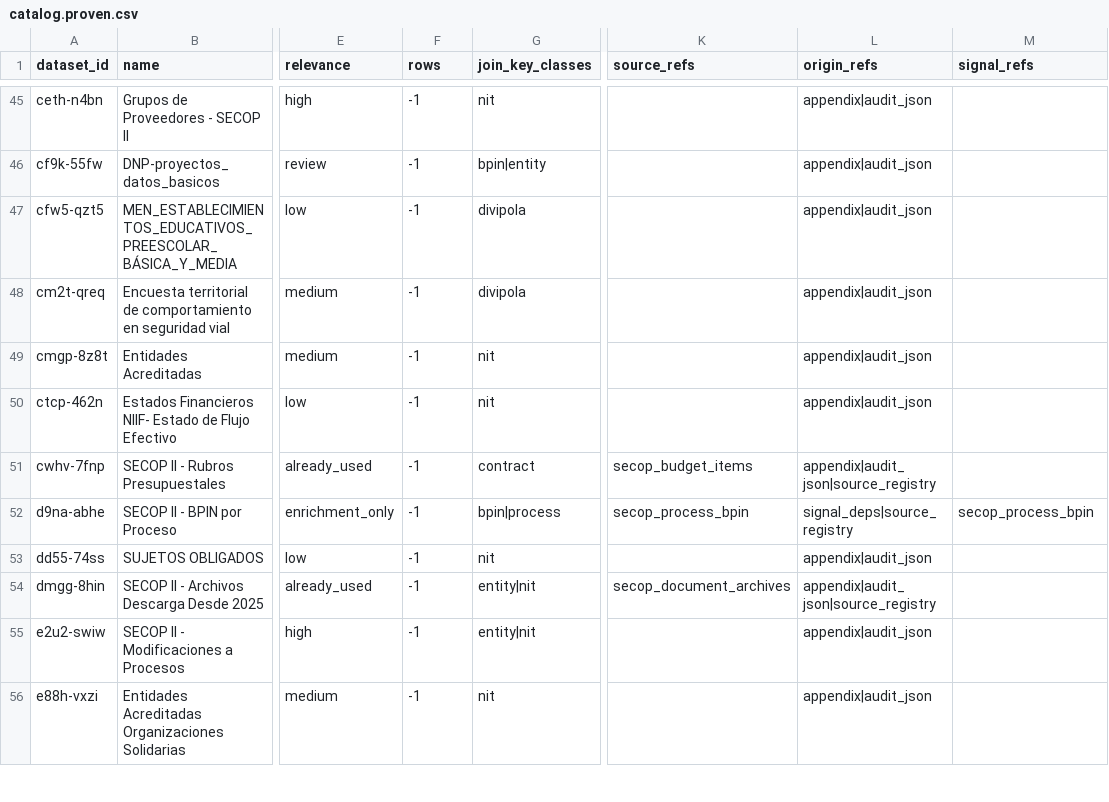
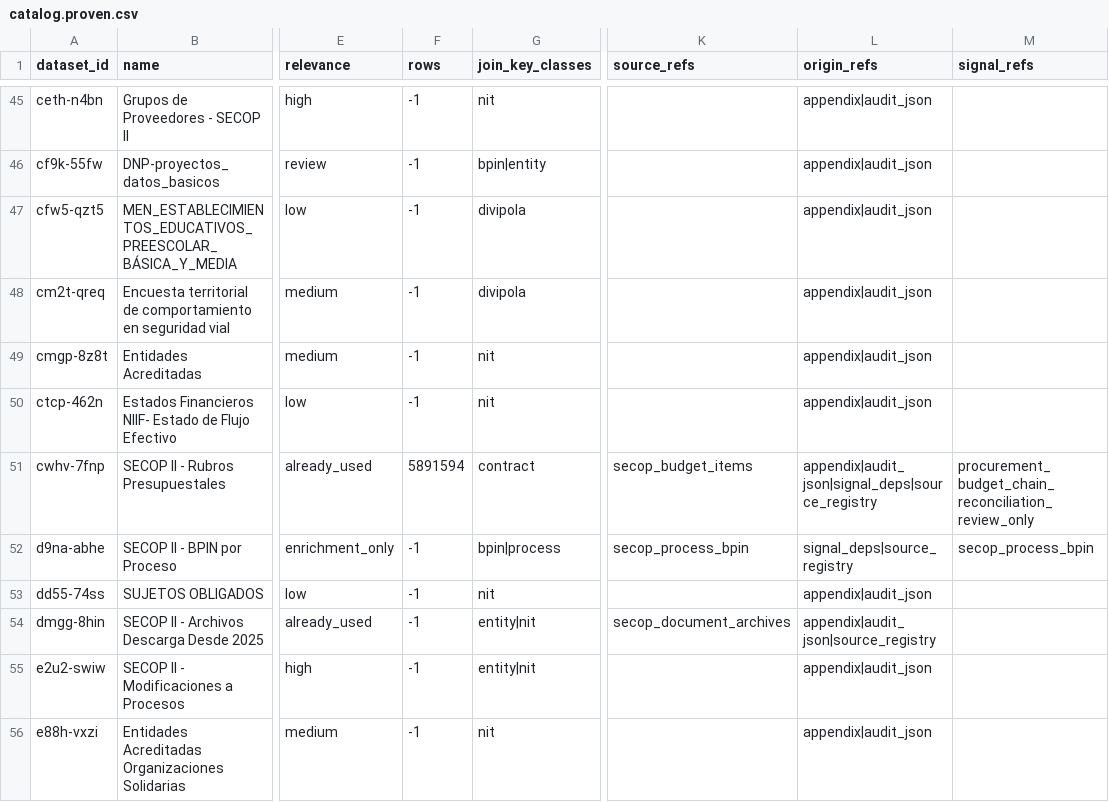
Before and after one commit to nicoceron/co-acc, a CSV file: docs/datasets/catalog.proven.csv, drawn as a sheet; only a part is shown, gaps mark what is left out; the diff covers the shown part only; the diff names each change by its address in the sheet, - before the commit and + after, or states it on an @@ line.

```diff
--- a/docs/datasets/catalog.proven.csv
+++ b/docs/datasets/catalog.proven.csv
-F51 (rows): -1
+F51 (rows): 5891594
-L51 (origin_refs): appendix|audit_json|source_registry
+L51 (origin_refs): appendix|audit_json|signal_deps|source_registry
-M51 (signal_refs): (empty)
+M51 (signal_refs): procurement_budget_chain_reconciliation_review_only
```
Also changed, not shown: 35 edited cells elsewhere in this file, docs/datasets/catalog.signed.csv, 33 other files.
